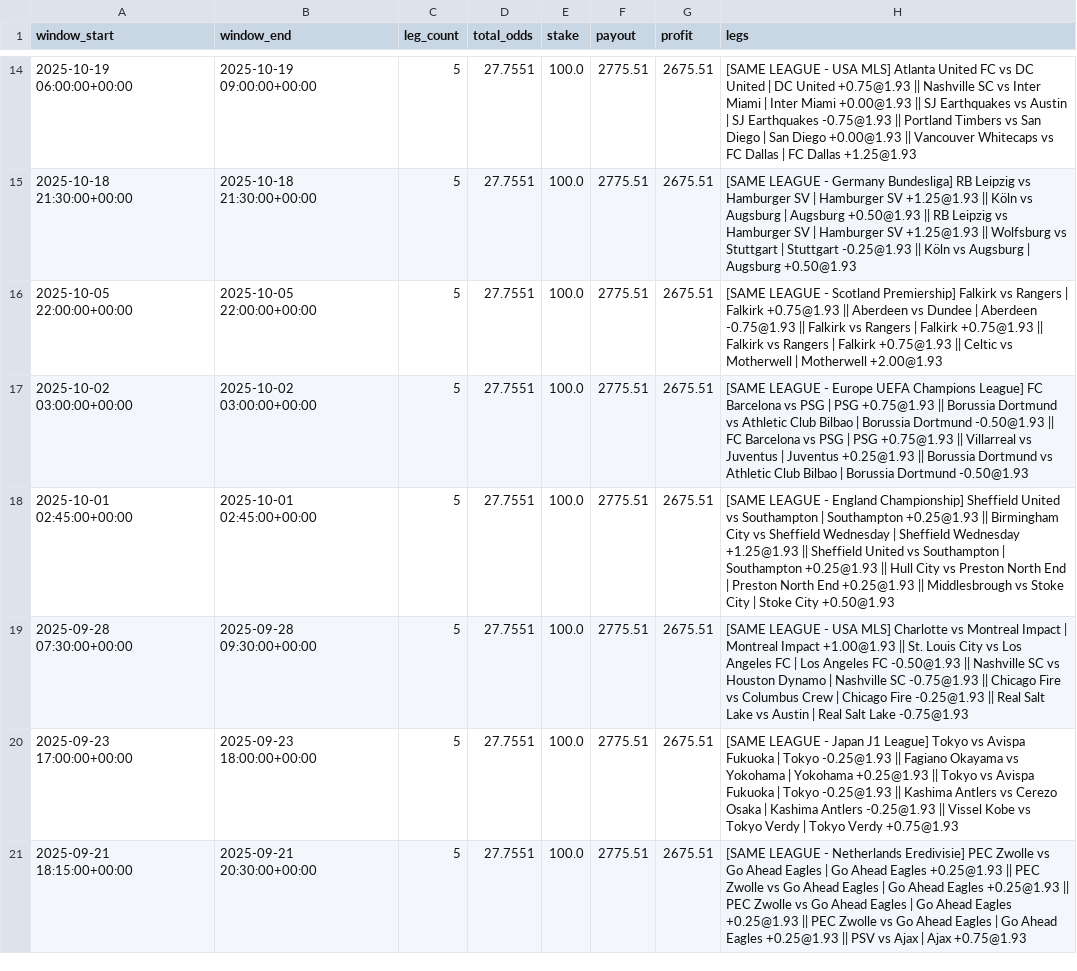
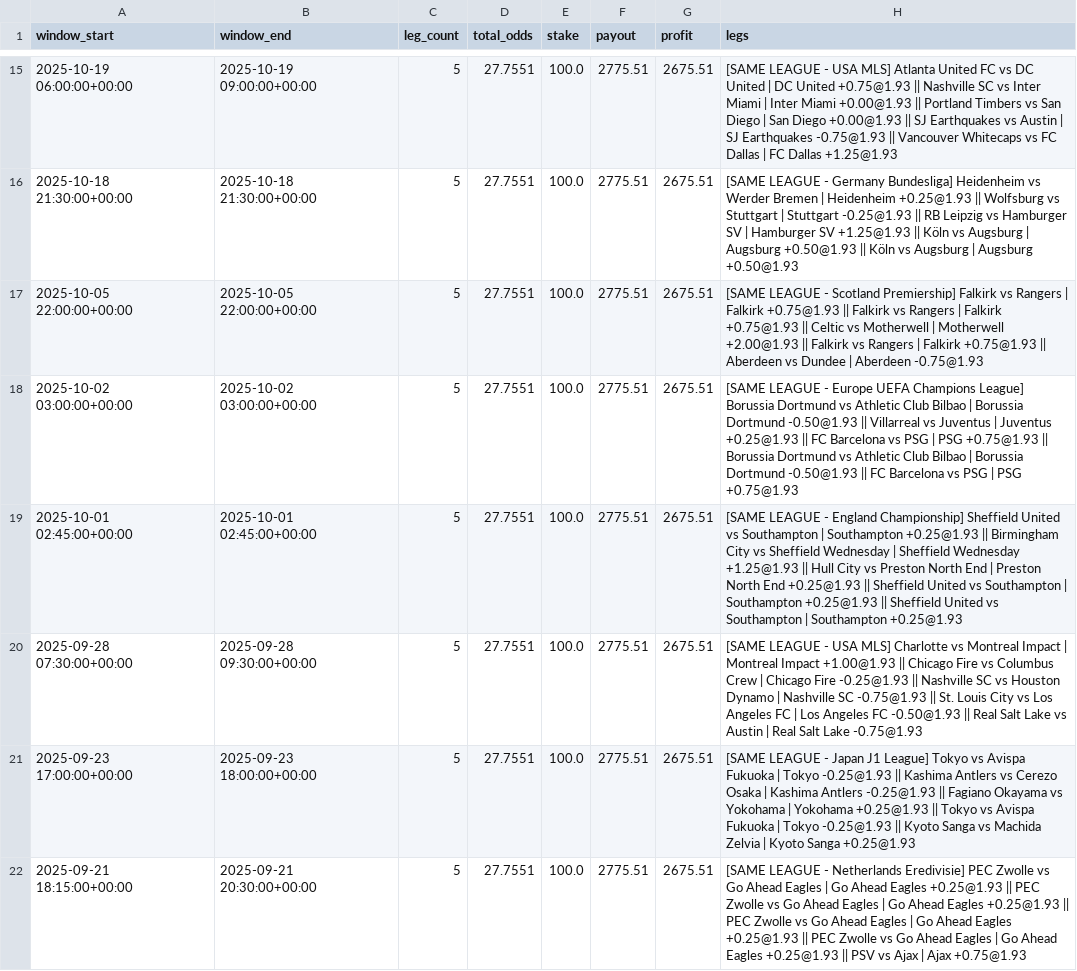
Before and after one commit to pythonchan8888/GBM, a CSV file: site/parlay_wins.csv, drawn as a sheet; only a part is shown, gaps mark what is left out; the diff covers the shown part only.

```diff
--- a/site/parlay_wins.csv
+++ b/site/parlay_wins.csv
@@ -14,8 +15,8 @@ window_start,window_end,leg_count,total_odds,stake,payout,profit,legs
-2025-10-19 06:00:00+00:00,2025-10-19 09:00:00+00:00,5,27.7551,100.0,2775.51,2675.51,[SAME LEAGUE - USA MLS] Atlanta United FC vs DC United | DC United +0.75@1.93 || Nashville SC vs Inter Miami | Inter Miami +0.00@1.93 || SJ Earthquakes vs Austin | SJ Earthquakes -0.75@1.93 || Portland Timbers vs San Diego | San Diego +0.00@1.93 || Vancouver Whitecaps vs FC Dallas | FC Dallas +1.25@1.93
-2025-10-18 21:30:00+00:00,2025-10-18 21:30:00+00:00,5,27.7551,100.0,2775.51,2675.51,[SAME LEAGUE - Germany Bundesliga] RB Leipzig vs Hamburger SV | Hamburger SV +1.25@1.93 || Köln vs Augsburg | Augsburg +0.50@1.93 || RB Leipzig vs Hamburger SV | Hamburger SV +1.25@1.93 || Wolfsburg vs Stuttgart | Stuttgart -0.25@1.93 || Köln vs Augsburg | Augsburg +0.50@1.93
-2025-10-05 22:00:00+00:00,2025-10-05 22:00:00+00:00,5,27.7551,100.0,2775.51,2675.51,[SAME LEAGUE - Scotland Premiership] Falkirk vs Rangers | Falkirk +0.75@1.93 || Aberdeen vs Dundee | Aberdeen -0.75@1.93 || Falkirk vs Rangers | Falkirk +0.75@1.93 || Falkirk vs Rangers | Falkirk +0.75@1.93 || Celtic vs Motherwell | Motherwell +2.00@1.93
-2025-10-02 03:00:00+00:00,2025-10-02 03:00:00+00:00,5,27.7551,100.0,2775.51,2675.51,[SAME LEAGUE - Europe UEFA Champions League] FC Barcelona vs PSG | PSG +0.75@1.93 || Borussia Dortmund vs Athletic Club Bilbao | Borussia Dortmund -0.50@1.93 || FC Barcelona vs PSG | PSG +0.75@1.93 || Villarreal vs Juventus | Juventus +0.25@1.93 || Borussia Dortmund vs Athletic Club Bilbao | Borussia Dortmund -0.50@1.93
-2025-10-01 02:45:00+00:00,2025-10-01 02:45:00+00:00,5,27.7551,100.0,2775.51,2675.51,[SAME LEAGUE - England Championship] Sheffield United vs Southampton | Southampton +0.25@1.93 || Birmingham City vs Sheffield Wednesday | Sheffield Wednesday +1.25@1.93 || Sheffield United vs Southampton | Southampton +0.25@1.93 || Hull City vs Preston North End | Preston North End +0.25@1.93 || Middlesbrough vs Stoke City | Stoke City +0.50@1.93
-2025-09-28 07:30:00+00:00,2025-09-28 09:30:00+00:00,5,27.7551,100.0,2775.51,2675.51,[SAME LEAGUE - USA MLS] Charlotte vs Montreal Impact | Montreal Impact +1.00@1.93 || St. Louis City vs Los Angeles FC | Los Angeles FC -0.50@1.93 || Nashville SC vs Houston Dynamo | Nashville SC -0.75@1.93 || Chicago Fire vs Columbus Crew | Chicago Fire -0.25@1.93 || Real Salt Lake vs Austin | Real Salt Lake -0.75@1.93
-2025-09-23 17:00:00+00:00,2025-09-23 18:00:00+00:00,5,27.7551,100.0,2775.51,2675.51,[SAME LEAGUE - Japan J1 League] Tokyo vs Avispa Fukuoka | Tokyo -0.25@1.93 || Fagiano Okayama vs Yokohama | Yokohama +0.25@1.93 || Tokyo vs Avispa Fukuoka | Tokyo -0.25@1.93 || Kashima Antlers vs Cerezo Osaka | Kashima Antlers -0.25@1.93 || Vissel Kobe vs Tokyo Verdy | Tokyo Verdy +0.75@1.93
+2025-10-19 06:00:00+00:00,2025-10-19 09:00:00+00:00,5,27.7551,100.0,2775.51,2675.51,[SAME LEAGUE - USA MLS] Atlanta United FC vs DC United | DC United +0.75@1.93 || Nashville SC vs Inter Miami | Inter Miami +0.00@1.93 || Portland Timbers vs San Diego | San Diego +0.00@1.93 || SJ Earthquakes vs Austin | SJ Earthquakes -0.75@1.93 || Vancouver Whitecaps vs FC Dallas | FC Dallas +1.25@1.93
+2025-10-18 21:30:00+00:00,2025-10-18 21:30:00+00:00,5,27.7551,100.0,2775.51,2675.51,[SAME LEAGUE - Germany Bundesliga] Heidenheim vs Werder Bremen | Heidenheim +0.25@1.93 || Wolfsburg vs Stuttgart | Stuttgart -0.25@1.93 || RB Leipzig vs Hamburger SV | Hamburger SV +1.25@1.93 || Köln vs Augsburg | Augsburg +0.50@1.93 || Köln vs Augsburg | Augsburg +0.50@1.93
+2025-10-05 22:00:00+00:00,2025-10-05 22:00:00+00:00,5,27.7551,100.0,2775.51,2675.51,[SAME LEAGUE - Scotland Premiership] Falkirk vs Rangers | Falkirk +0.75@1.93 || Falkirk vs Rangers | Falkirk +0.75@1.93 || Celtic vs Motherwell | Motherwell +2.00@1.93 || Falkirk vs Rangers | Falkirk +0.75@1.93 || Aberdeen vs Dundee | Aberdeen -0.75@1.93
+2025-10-02 03:00:00+00:00,2025-10-02 03:00:00+00:00,5,27.7551,100.0,2775.51,2675.51,[SAME LEAGUE - Europe UEFA Champions League] Borussia Dortmund vs Athletic Club Bilbao | Borussia Dortmund -0.50@1.93 || Villarreal vs Juventus | Juventus +0.25@1.93 || FC Barcelona vs PSG | PSG +0.75@1.93 || Borussia Dortmund vs Athletic Club Bilbao | Borussia Dortmund -0.50@1.93 || FC Barcelona vs PSG | PSG +0.75@1.93
+2025-10-01 02:45:00+00:00,2025-10-01 02:45:00+00:00,5,27.7551,100.0,2775.51,2675.51,[SAME LEAGUE - England Championship] Sheffield United vs Southampton | Southampton +0.25@1.93 || Birmingham City vs Sheffield Wednesday | Sheffield Wednesday +1.25@1.93 || Hull City vs Preston North End | Preston North End +0.25@1.93 || Sheffield United vs Southampton | Southampton +0.25@1.93 || Sheffield United vs Southampton | Southampton +0.25@1.93
+2025-09-28 07:30:00+00:00,2025-09-28 09:30:00+00:00,5,27.7551,100.0,2775.51,2675.51,[SAME LEAGUE - USA MLS] Charlotte vs Montreal Impact | Montreal Impact +1.00@1.93 || Chicago Fire vs Columbus Crew | Chicago Fire -0.25@1.93 || Nashville SC vs Houston Dynamo | Nashville SC -0.75@1.93 || St. Louis City vs Los Angeles FC | Los Angeles FC -0.50@1.93 || Real Salt Lake vs Austin | Real Salt Lake -0.75@1.93
+2025-09-23 17:00:00+00:00,2025-09-23 18:00:00+00:00,5,27.7551,100.0,2775.51,2675.51,[SAME LEAGUE - Japan J1 League] Tokyo vs Avispa Fukuoka | Tokyo -0.25@1.93 || Kashima Antlers vs Cerezo Osaka | Kashima Antlers -0.25@1.93 || Fagiano Okayama vs Yokohama | Yokohama +0.25@1.93 || Tokyo vs Avispa Fukuoka | Tokyo -0.25@1.93 || Kyoto Sanga vs Machida Zelvia | Kyoto Sanga +0.25@1.93
 2025-09-21 18:15:00+00:00,2025-09-21 20:30:00+00:00,5,27.7551,100.0,2775.51,2675.51,[SAME LEAGUE - Netherlands Eredivisie] PEC Zwolle vs Go Ahead Eagles | Go Ahead Eagles +0.25@1.93 || PEC Zwolle vs Go Ahead Eagles | Go Ahead Eagles +0.25@1.93 || PEC Zwolle vs Go Ahead Eagles | Go Ahead Eagles +0.25@1.93 || PEC Zwolle vs Go Ahead Eagles | Go Ahead Eagles +0.25@1.93 || PSV vs Ajax | Ajax +0.75@1.93
```
Also changed, not shown: 3 added rows, 3 removed rows and 11 edited cells elsewhere in this file, site/latest_recommendations.csv, site/pnl_by_month.csv, 26 other files.
